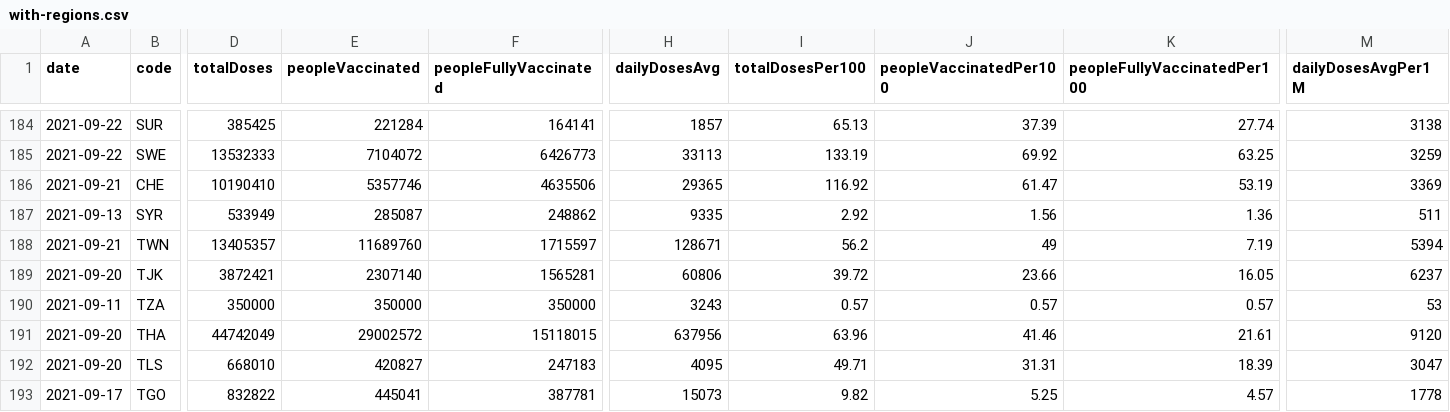
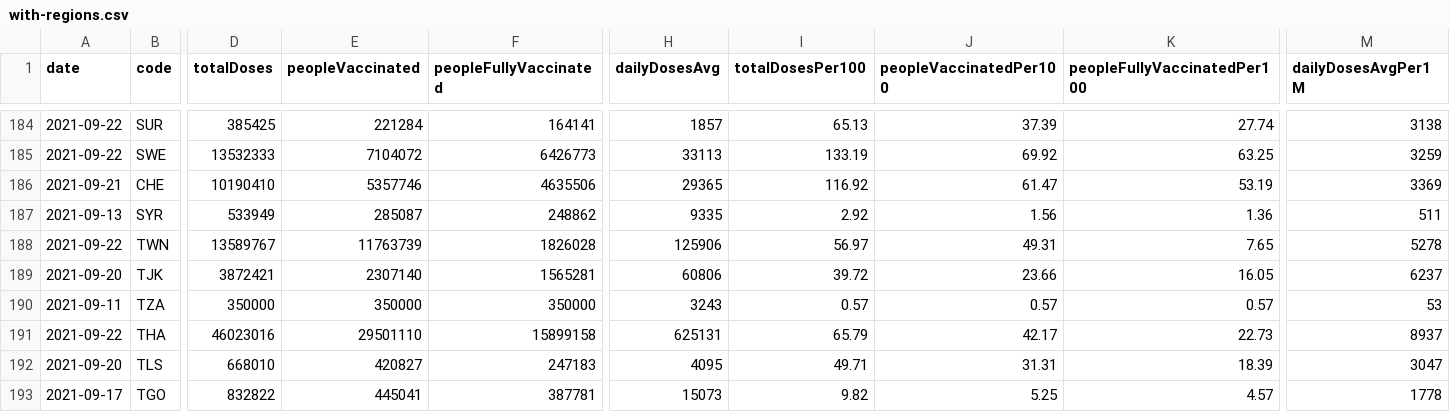
Before and after one commit to codecreative/covid-regional, a CSV file: with-regions.csv, drawn as a sheet; only a part is shown, gaps mark what is left out; the diff covers the shown part only; the diff names each change by its address in the sheet, - before the commit and + after, or states it on an @@ line.

```diff
--- a/with-regions.csv
+++ b/with-regions.csv
-A188 (date): 2021-09-21
+A188 (date): 2021-09-22
-D188 (totalDoses): 13405357
+D188 (totalDoses): 13589767
-E188 (peopleVaccinated): 11689760
+E188 (peopleVaccinated): 11763739
-F188 (peopleFullyVaccinated): 1715597
+F188 (peopleFullyVaccinated): 1826028
-H188 (dailyDosesAvg): 128671
+H188 (dailyDosesAvg): 125906
-I188 (totalDosesPer100): 56.2
+I188 (totalDosesPer100): 56.97
-J188 (peopleVaccinatedPer100): 49
+J188 (peopleVaccinatedPer100): 49.31
-K188 (peopleFullyVaccinatedPer100): 7.19
+K188 (peopleFullyVaccinatedPer100): 7.65
-M188 (dailyDosesAvgPer1M): 5394
+M188 (dailyDosesAvgPer1M): 5278
-A191 (date): 2021-09-20
+A191 (date): 2021-09-22
-D191 (totalDoses): 44742049
+D191 (totalDoses): 46023016
-E191 (peopleVaccinated): 29002572
+E191 (peopleVaccinated): 29501110
-F191 (peopleFullyVaccinated): 15118015
+F191 (peopleFullyVaccinated): 15899158
-H191 (dailyDosesAvg): 637956
+H191 (dailyDosesAvg): 625131
-I191 (totalDosesPer100): 63.96
+I191 (totalDosesPer100): 65.79
-J191 (peopleVaccinatedPer100): 41.46
+J191 (peopleVaccinatedPer100): 42.17
-K191 (peopleFullyVaccinatedPer100): 21.61
+K191 (peopleFullyVaccinatedPer100): 22.73
-M191 (dailyDosesAvgPer1M): 9120
+M191 (dailyDosesAvgPer1M): 8937
```
Also changed, not shown: 18 edited cells elsewhere in this file.
